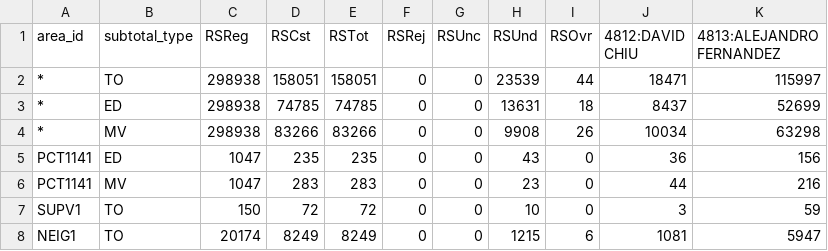
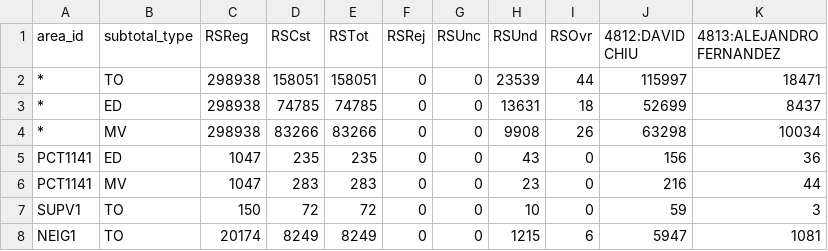
Before and after one commit to OSVTAC/osv-results-reporter, a TSV file: sampledata/test-minimal/resultdata/results-403.tsv, drawn as a sheet.

```diff
--- a/sampledata/test-minimal/resultdata/results-403.tsv
+++ b/sampledata/test-minimal/resultdata/results-403.tsv
@@ -1,8 +1,8 @@
 area_id	subtotal_type	RSReg	RSCst	RSTot	RSRej	RSUnc	RSUnd	RSOvr	4812:DAVID CHIU	4813:ALEJANDRO FERNANDEZ
-*	TO	298938	158051	158051	0	0	23539	44	18471	115997
-*	ED	298938	74785	74785	0	0	13631	18	8437	52699
-*	MV	298938	83266	83266	0	0	9908	26	10034	63298
-PCT1141	ED	1047	235	235	0	0	43	0	36	156
-PCT1141	MV	1047	283	283	0	0	23	0	44	216
-SUPV1	TO	150	72	72	0	0	10	0	3	59
-NEIG1	TO	20174	8249	8249	0	0	1215	6	1081	5947
+*	TO	298938	158051	158051	0	0	23539	44	115997	18471
+*	ED	298938	74785	74785	0	0	13631	18	52699	8437
+*	MV	298938	83266	83266	0	0	9908	26	63298	10034
+PCT1141	ED	1047	235	235	0	0	43	0	156	36
+PCT1141	MV	1047	283	283	0	0	23	0	216	44
+SUPV1	TO	150	72	72	0	0	10	0	59	3
+NEIG1	TO	20174	8249	8249	0	0	1215	6	5947	1081
```
Also changed, not shown: 4 other files.
